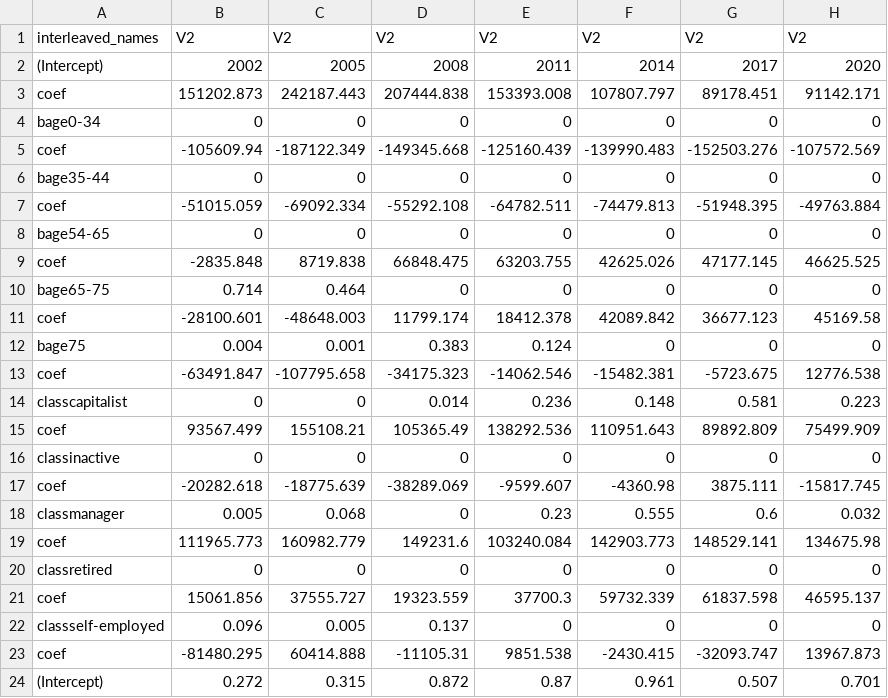
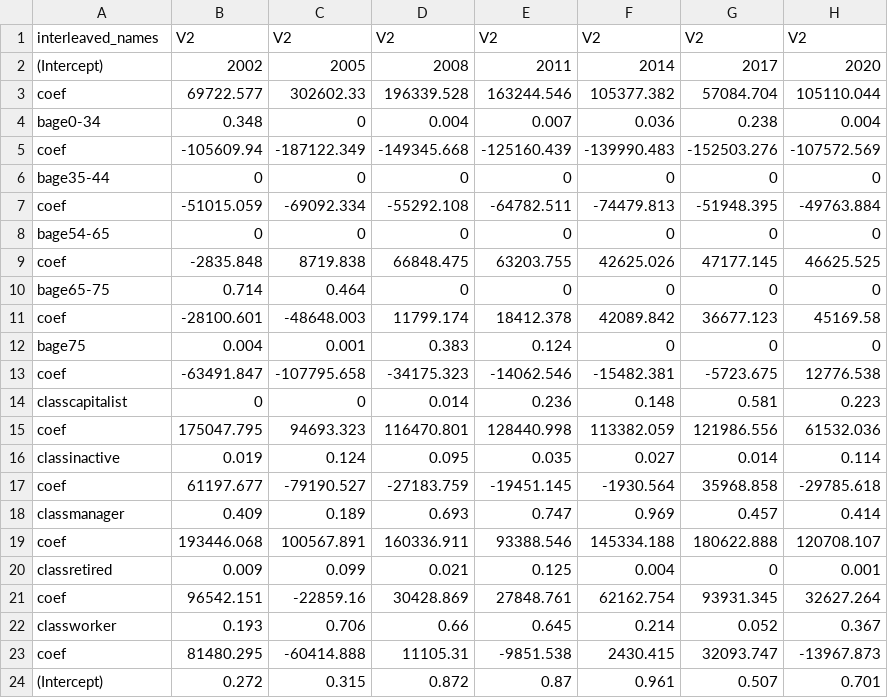
Before and after one commit to maiktreya/petit-rentier-HFCS, a CSV file: output/final_dt.csv, drawn as a sheet; removed rows and columns are numbered as before the commit, all else as after; the diff names each change by its address in the sheet, - before the commit and + after, or states it on an @@ line.

```diff
--- a/output/final_dt.csv
+++ b/output/final_dt.csv
-row 3: coef | 151202.873 | 242187.443 | 207444.838 | 153393.008 | 107807.797 | 89178.451 | 91142.171
-row 4: bage0-34 | 0 | 0 | 0 | 0 | 0 | 0 | 0
+row 3: coef | 69722.577 | 302602.33 | 196339.528 | 163244.546 | 105377.382 | 57084.704 | 105110.044
+row 4: bage0-34 | 0.348 | 0 | 0.004 | 0.007 | 0.036 | 0.238 | 0.004
-row 15: coef | 93567.499 | 155108.21 | 105365.49 | 138292.536 | 110951.643 | 89892.809 | 75499.909
-row 16: classinactive | 0 | 0 | 0 | 0 | 0 | 0 | 0
-row 17: coef | -20282.618 | -18775.639 | -38289.069 | -9599.607 | -4360.98 | 3875.111 | -15817.745
-row 18: classmanager | 0.005 | 0.068 | 0 | 0.23 | 0.555 | 0.6 | 0.032
-row 19: coef | 111965.773 | 160982.779 | 149231.6 | 103240.084 | 142903.773 | 148529.141 | 134675.98
-row 20: classretired | 0 | 0 | 0 | 0 | 0 | 0 | 0
-row 21: coef | 15061.856 | 37555.727 | 19323.559 | 37700.3 | 59732.339 | 61837.598 | 46595.137
-row 22: classself-employed | 0.096 | 0.005 | 0.137 | 0 | 0 | 0 | 0
-row 23: coef | -81480.295 | 60414.888 | -11105.31 | 9851.538 | -2430.415 | -32093.747 | 13967.873
+row 15: coef | 175047.795 | 94693.323 | 116470.801 | 128440.998 | 113382.059 | 121986.556 | 61532.036
+row 16: classinactive | 0.019 | 0.124 | 0.095 | 0.035 | 0.027 | 0.014 | 0.114
+row 17: coef | 61197.677 | -79190.527 | -27183.759 | -19451.145 | -1930.564 | 35968.858 | -29785.618
+row 18: classmanager | 0.409 | 0.189 | 0.693 | 0.747 | 0.969 | 0.457 | 0.414
+row 19: coef | 193446.068 | 100567.891 | 160336.911 | 93388.546 | 145334.188 | 180622.888 | 120708.107
+row 20: classretired | 0.009 | 0.099 | 0.021 | 0.125 | 0.004 | 0 | 0.001
+row 21: coef | 96542.151 | -22859.16 | 30428.869 | 27848.761 | 62162.754 | 93931.345 | 32627.264
+row 22: classworker | 0.193 | 0.706 | 0.66 | 0.645 | 0.214 | 0.052 | 0.367
+row 23: coef | 81480.295 | -60414.888 | 11105.31 | -9851.538 | 2430.415 | 32093.747 | -13967.873
```
Also changed, not shown: output/final_dt_int.csv, 3 other files.
